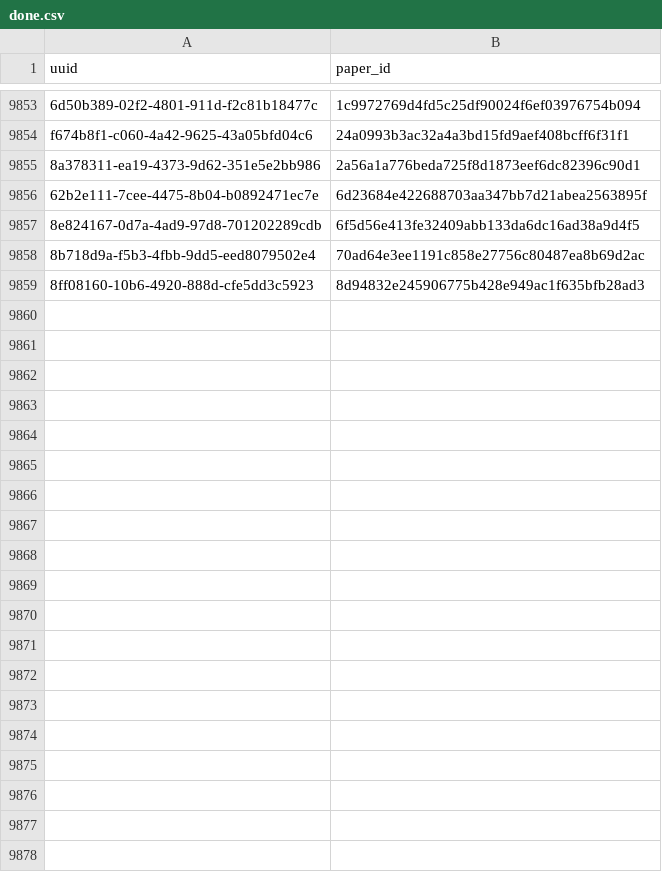
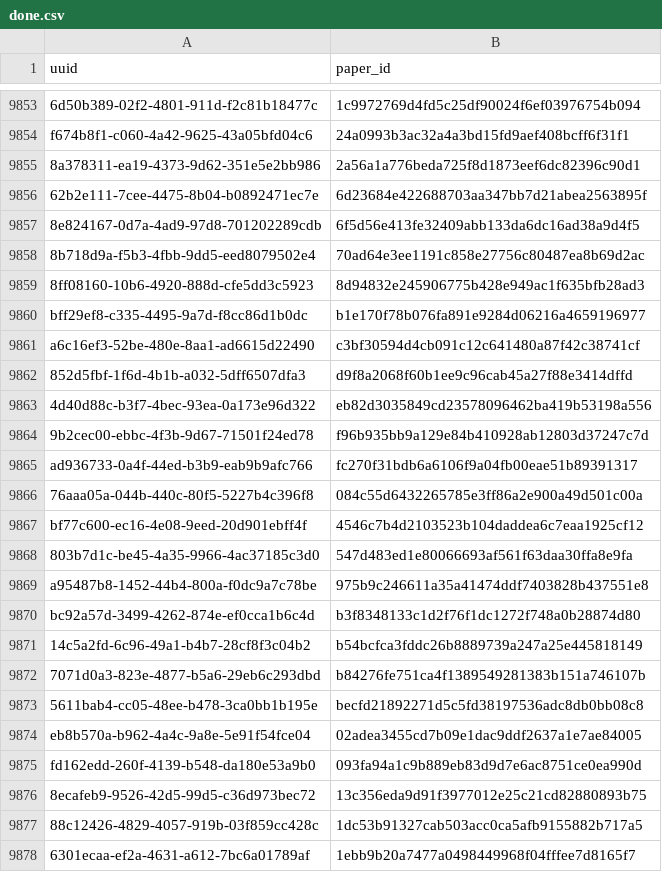
Before and after one commit to dev-SR/research-paper-downloader-pdf, a CSV file: data/info/done.csv, drawn as a sheet; only a part is shown, gaps mark what is left out; the diff covers the shown part only; the diff names each change by its address in the sheet, - before the commit and + after, or states it on an @@ line.

Commit message:
4079 papers downloaded

```diff
--- a/data/info/done.csv
+++ b/data/info/done.csv
+row 9860: bff29ef8-c335-4495-9a7d-f8cc86d1b0dc | b1e170f78b076fa891e9284d06216a4659196977
+row 9861: a6c16ef3-52be-480e-8aa1-ad6615d22490 | c3bf30594d4cb091c12c641480a87f42c38741cf
+row 9862: 852d5fbf-1f6d-4b1b-a032-5dff6507dfa3 | d9f8a2068f60b1ee9c96cab45a27f88e3414dffd
+row 9863: 4d40d88c-b3f7-4bec-93ea-0a173e96d322 | eb82d3035849cd23578096462ba419b53198a556
+row 9864: 9b2cec00-ebbc-4f3b-9d67-71501f24ed78 | f96b935bb9a129e84b410928ab12803d37247c7d
+row 9865: ad936733-0a4f-44ed-b3b9-eab9b9afc766 | fc270f31bdb6a6106f9a04fb00eae51b89391317
+row 9866: 76aaa05a-044b-440c-80f5-5227b4c396f8 | 084c55d6432265785e3ff86a2e900a49d501c00a
+row 9867: bf77c600-ec16-4e08-9eed-20d901ebff4f | 4546c7b4d2103523b104daddea6c7eaa1925cf12
+row 9868: 803b7d1c-be45-4a35-9966-4ac37185c3d0 | 547d483ed1e80066693af561f63daa30ffa8e9fa
+row 9869: a95487b8-1452-44b4-800a-f0dc9a7c78be | 975b9c246611a35a41474ddf7403828b437551e8
+row 9870: bc92a57d-3499-4262-874e-ef0cca1b6c4d | b3f8348133c1d2f76f1dc1272f748a0b28874d80
+row 9871: 14c5a2fd-6c96-49a1-b4b7-28cf8f3c04b2 | b54bcfca3fddc26b8889739a247a25e445818149
+row 9872: 7071d0a3-823e-4877-b5a6-29eb6c293dbd | b84276fe751ca4f1389549281383b151a746107b
+row 9873: 5611bab4-cc05-48ee-b478-3ca0bb1b195e | becfd21892271d5c5fd38197536adc8db0bb08c8
+row 9874: eb8b570a-b962-4a4c-9a8e-5e91f54fce04 | 02adea3455cd7b09e1dac9ddf2637a1e7ae84005
+row 9875: fd162edd-260f-4139-b548-da180e53a9b0 | 093fa94a1c9b889eb83d9d7e6ac8751ce0ea990d
+row 9876: 8ecafeb9-9526-42d5-99d5-c36d973bec72 | 13c356eda9d91f3977012e25c21cd82880893b75
+row 9877: 88c12426-4829-4057-919b-03f859cc428c | 1dc53b91327cab503acc0ca5afb9155882b717a5
+row 9878: 6301ecaa-ef2a-4631-a612-7bc6a01789af | 1ebb9b20a7477a0498449968f04fffee7d8165f7
```
Also changed, not shown: 48 added rows elsewhere in this file, data/info/errors.csv, data/info/not_found.csv, 1 other file.
